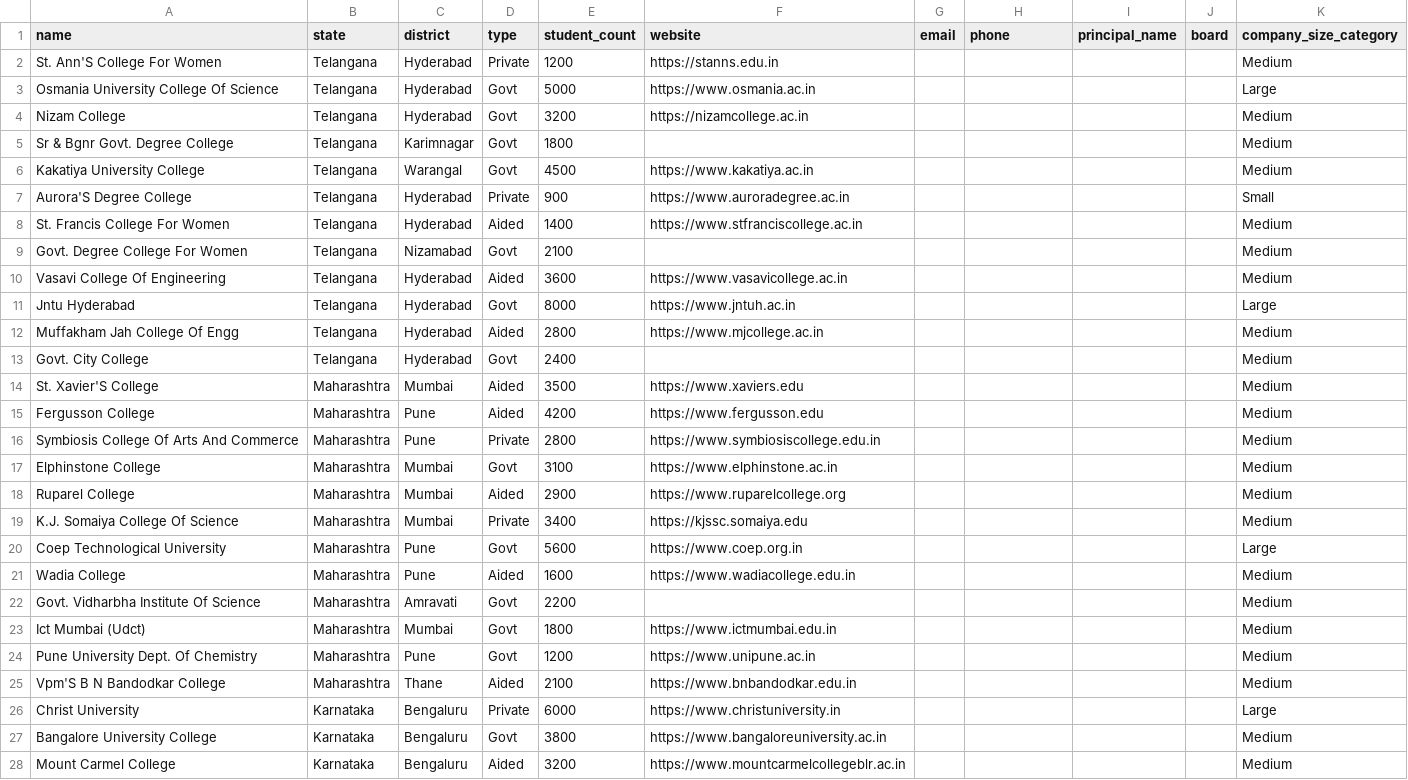
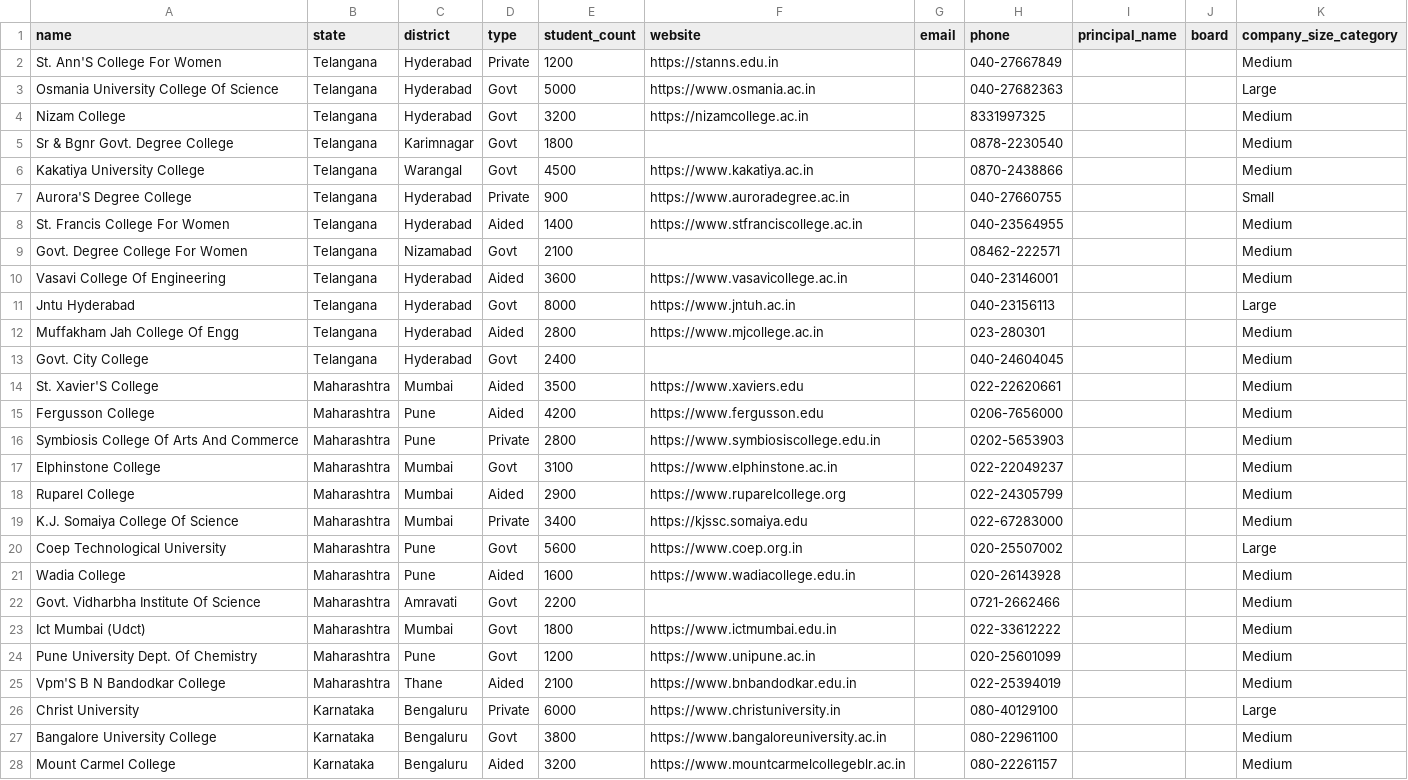
Before and after one commit to Dhathrika05/KALNET_AI2_LEAD_INTELLIGENCE_SYSTEM, a CSV file: data/processed/cleaned_leads.csv, drawn as a sheet; only a part is shown; the diff covers the shown part only.

Commit message:
Add phone numbers to cleaned leads CSV
Added phone numbers for various colleges in the cleaned leads dataset.

```diff
--- a/data/processed/cleaned_leads.csv
+++ b/data/processed/cleaned_leads.csv
@@ -1,28 +1,28 @@
 name,state,district,type,student_count,website,email,phone,principal_name,board,company_size_category
-St. Ann'S College For Women,Telangana,Hyderabad,Private,1200,https://stanns.edu.in,,,,,Medium
-Osmania University College Of Science,Telangana,Hyderabad,Govt,5000,https://www.osmania.ac.in,,,,,Large
-Nizam College,Telangana,Hyderabad,Govt,3200,https://nizamcollege.ac.in,,,,,Medium
-Sr & Bgnr Govt. Degree College,Telangana,Karimnagar,Govt,1800,,,,,,Medium
-Kakatiya University College,Telangana,Warangal,Govt,4500,https://www.kakatiya.ac.in,,,,,Medium
-Aurora'S Degree College,Telangana,Hyderabad,Private,900,https://www.auroradegree.ac.in,,,,,Small
-St. Francis College For Women,Telangana,Hyderabad,Aided,1400,https://www.stfranciscollege.ac.in,,,,,Medium
-Govt. Degree College For Women,Telangana,Nizamabad,Govt,2100,,,,,,Medium
-Vasavi College Of Engineering,Telangana,Hyderabad,Aided,3600,https://www.vasavicollege.ac.in,,,,,Medium
-Jntu Hyderabad,Telangana,Hyderabad,Govt,8000,https://www.jntuh.ac.in,,,,,Large
-Muffakham Jah College Of Engg,Telangana,Hyderabad,Aided,2800,https://www.mjcollege.ac.in,,,,,Medium
-Govt. City College,Telangana,Hyderabad,Govt,2400,,,,,,Medium
-St. Xavier'S College,Maharashtra,Mumbai,Aided,3500,https://www.xaviers.edu,,,,,Medium
-Fergusson College,Maharashtra,Pune,Aided,4200,https://www.fergusson.edu,,,,,Medium
-Symbiosis College Of Arts And Commerce,Maharashtra,Pune,Private,2800,https://www.symbiosiscollege.edu.in,,,,,Medium
-Elphinstone College,Maharashtra,Mumbai,Govt,3100,https://www.elphinstone.ac.in,,,,,Medium
-Ruparel College,Maharashtra,Mumbai,Aided,2900,https://www.ruparelcollege.org,,,,,Medium
-K.J. Somaiya College Of Science,Maharashtra,Mumbai,Private,3400,https://kjssc.somaiya.edu,,,,,Medium
-Coep Technological University,Maharashtra,Pune,Govt,5600,https://www.coep.org.in,,,,,Large
-Wadia College,Maharashtra,Pune,Aided,1600,https://www.wadiacollege.edu.in,,,,,Medium
-Govt. Vidharbha Institute Of Science,Maharashtra,Amravati,Govt,2200,,,,,,Medium
-Ict Mumbai (Udct),Maharashtra,Mumbai,Govt,1800,https://www.ictmumbai.edu.in,,,,,Medium
-Pune University Dept. Of Chemistry,Maharashtra,Pune,Govt,1200,https://www.unipune.ac.in,,,,,Medium
-Vpm'S B N Bandodkar College,Maharashtra,Thane,Aided,2100,https://www.bnbandodkar.edu.in,,,,,Medium
-Christ University,Karnataka,Bengaluru,Private,6000,https://www.christuniversity.in,,,,,Large
-Bangalore University College,Karnataka,Bengaluru,Govt,3800,https://www.bangaloreuniversity.ac.in,,,,,Medium
-Mount Carmel College,Karnataka,Bengaluru,Aided,3200,https://www.mountcarmelcollegeblr.ac.in,,,,,Medium
+St. Ann'S College For Women,Telangana,Hyderabad,Private,1200,https://stanns.edu.in,,040-27667849,,,Medium
+Osmania University College Of Science,Telangana,Hyderabad,Govt,5000,https://www.osmania.ac.in,,040-27682363,,,Large
+Nizam College,Telangana,Hyderabad,Govt,3200,https://nizamcollege.ac.in,,8331997325,,,Medium
+Sr & Bgnr Govt. Degree College,Telangana,Karimnagar,Govt,1800,,,0878-2230540,,,Medium
+Kakatiya University College,Telangana,Warangal,Govt,4500,https://www.kakatiya.ac.in,,0870-2438866,,,Medium
+Aurora'S Degree College,Telangana,Hyderabad,Private,900,https://www.auroradegree.ac.in,,040-27660755,,,Small
+St. Francis College For Women,Telangana,Hyderabad,Aided,1400,https://www.stfranciscollege.ac.in,,040-23564955,,,Medium
+Govt. Degree College For Women,Telangana,Nizamabad,Govt,2100,,,08462-222571,,,Medium
+Vasavi College Of Engineering,Telangana,Hyderabad,Aided,3600,https://www.vasavicollege.ac.in,,040-23146001,,,Medium
+Jntu Hyderabad,Telangana,Hyderabad,Govt,8000,https://www.jntuh.ac.in,,040-23156113,,,Large
+Muffakham Jah College Of Engg,Telangana,Hyderabad,Aided,2800,https://www.mjcollege.ac.in,,023-280301,,,Medium
+Govt. City College,Telangana,Hyderabad,Govt,2400,,,040-24604045,,,Medium
+St. Xavier'S College,Maharashtra,Mumbai,Aided,3500,https://www.xaviers.edu,,022-22620661,,,Medium
+Fergusson College,Maharashtra,Pune,Aided,4200,https://www.fergusson.edu,,0206-7656000,,,Medium
+Symbiosis College Of Arts And Commerce,Maharashtra,Pune,Private,2800,https://www.symbiosiscollege.edu.in,,0202-5653903,,,Medium
+Elphinstone College,Maharashtra,Mumbai,Govt,3100,https://www.elphinstone.ac.in,,022-22049237,,,Medium
+Ruparel College,Maharashtra,Mumbai,Aided,2900,https://www.ruparelcollege.org,,022-24305799,,,Medium
+K.J. Somaiya College Of Science,Maharashtra,Mumbai,Private,3400,https://kjssc.somaiya.edu,,022-67283000,,,Medium
+Coep Technological University,Maharashtra,Pune,Govt,5600,https://www.coep.org.in,,020-25507002,,,Large
+Wadia College,Maharashtra,Pune,Aided,1600,https://www.wadiacollege.edu.in,,020-26143928,,,Medium
+Govt. Vidharbha Institute Of Science,Maharashtra,Amravati,Govt,2200,,,0721-2662466,,,Medium
+Ict Mumbai (Udct),Maharashtra,Mumbai,Govt,1800,https://www.ictmumbai.edu.in,,022-33612222,,,Medium
+Pune University Dept. Of Chemistry,Maharashtra,Pune,Govt,1200,https://www.unipune.ac.in,,020-25601099,,,Medium
+Vpm'S B N Bandodkar College,Maharashtra,Thane,Aided,2100,https://www.bnbandodkar.edu.in,,022-25394019,,,Medium
+Christ University,Karnataka,Bengaluru,Private,6000,https://www.christuniversity.in,,080-40129100,,,Large
+Bangalore University College,Karnataka,Bengaluru,Govt,3800,https://www.bangaloreuniversity.ac.in,,080-22961100,,,Medium
+Mount Carmel College,Karnataka,Bengaluru,Aided,3200,https://www.mountcarmelcollegeblr.ac.in,,080-22261157,,,Medium
```
Also changed, not shown: 23 edited cells elsewhere in this file.
